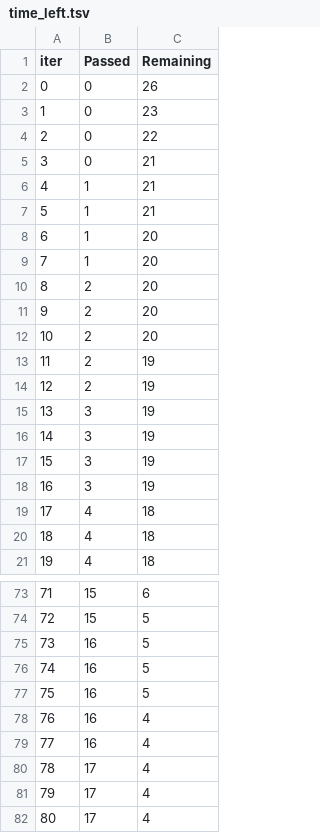
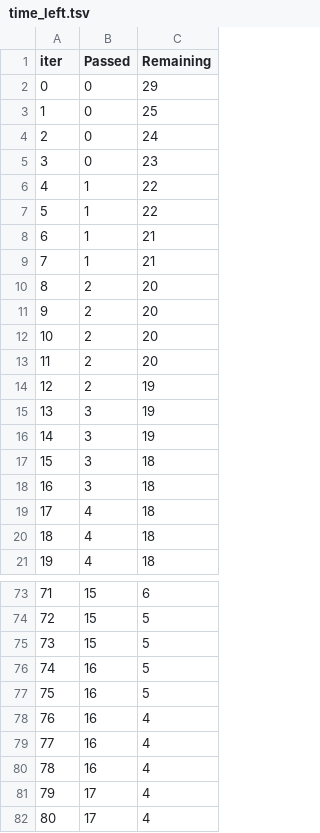
Before and after one commit to merhasmukh/ML_Project, a TSV file: catboost_info/time_left.tsv, drawn as a sheet; only a part is shown, gaps mark what is left out; removed rows and columns are numbered as before the commit, all else as after; the diff covers the shown part only; the diff names each change by its address in the sheet, - before the commit and + after, or states it on an @@ line.

```diff
--- a/catboost_info/time_left.tsv
+++ b/catboost_info/time_left.tsv
-C2 (Remaining): 26
+C2 (Remaining): 29
+row 3: 1 | 0 | 25
+row 4: 2 | 0 | 24
@@ column A (iter) renumbered between rows 5 and 64 @@
-B6 (Passed): 0
+B6 (Passed): 1
-row 5: 3 | 0 | 21
+row 7: 5 | 1 | 22
-B10 (Passed): 1
+B10 (Passed): 2
-row 9: 7 | 1 | 20
-row 14: 12 | 2 | 19
-C17:C18 (Remaining): 19
+C17:C18 (Remaining): 18
-row 75: 73 | 16 | 5
+row 75: 73 | 15 | 5
-row 80: 78 | 17 | 4
+row 80: 78 | 16 | 4
```
Also changed, not shown: 8 added rows, 8 removed rows and 15 edited cells elsewhere in this file, 7 other files.
